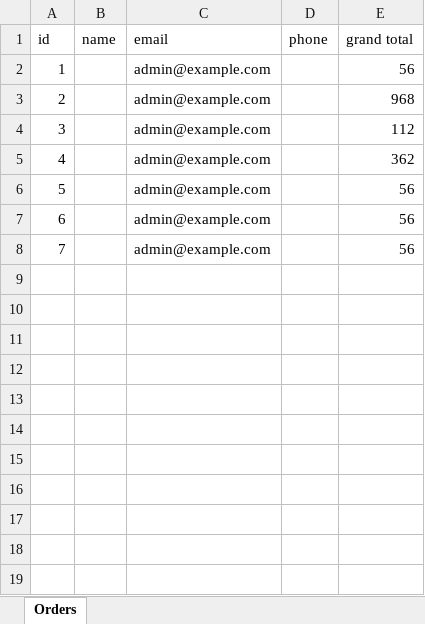
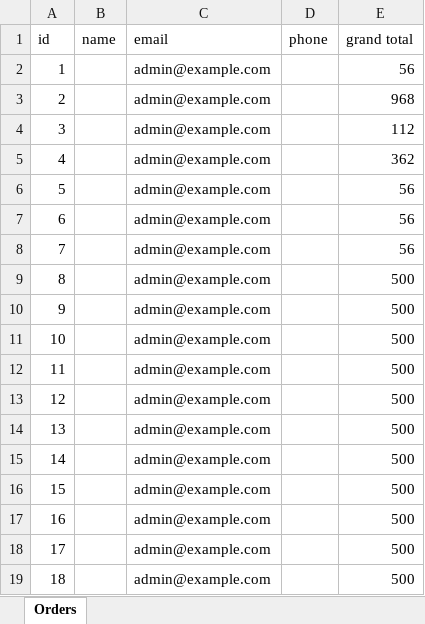
Before and after one commit to shamisashams/sshop.ge, an Excel workbook: public/orders.xlsx, sheet Orders, drawn as a sheet; values as stored, in another font and other column widths than the file's, no borders; the diff names each change by its address in the sheet, - before the commit and + after, or states it on an @@ line.

```diff
--- a/public/orders.xlsx (sheet Orders)
+++ b/public/orders.xlsx (sheet Orders)
+row 9: 8 |  | admin@example.com |  | 500
+row 10: 9 |  | admin@example.com |  | 500
+row 11: 10 |  | admin@example.com |  | 500
+row 12: 11 |  | admin@example.com |  | 500
+row 13: 12 |  | admin@example.com |  | 500
+row 14: 13 |  | admin@example.com |  | 500
+row 15: 14 |  | admin@example.com |  | 500
+row 16: 15 |  | admin@example.com |  | 500
+row 17: 16 |  | admin@example.com |  | 500
+row 18: 17 |  | admin@example.com |  | 500
+row 19: 18 |  | admin@example.com |  | 500
```
Also changed, not shown: 7 other files.
